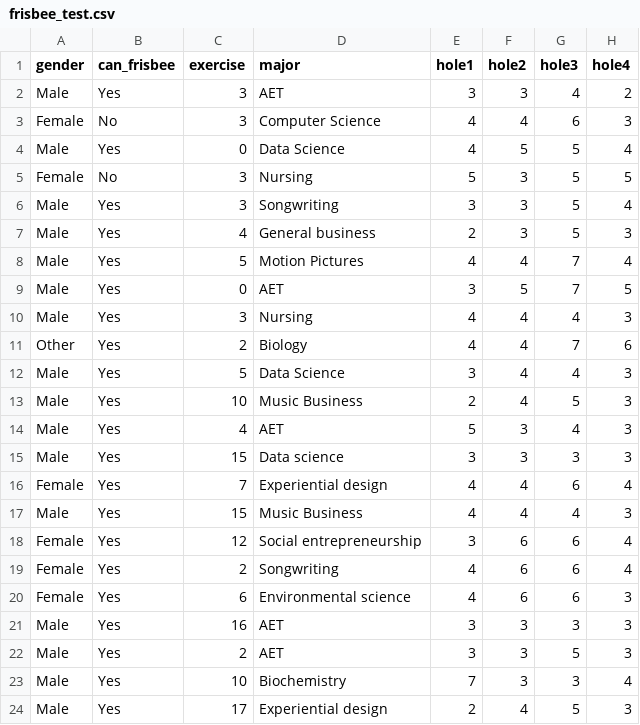
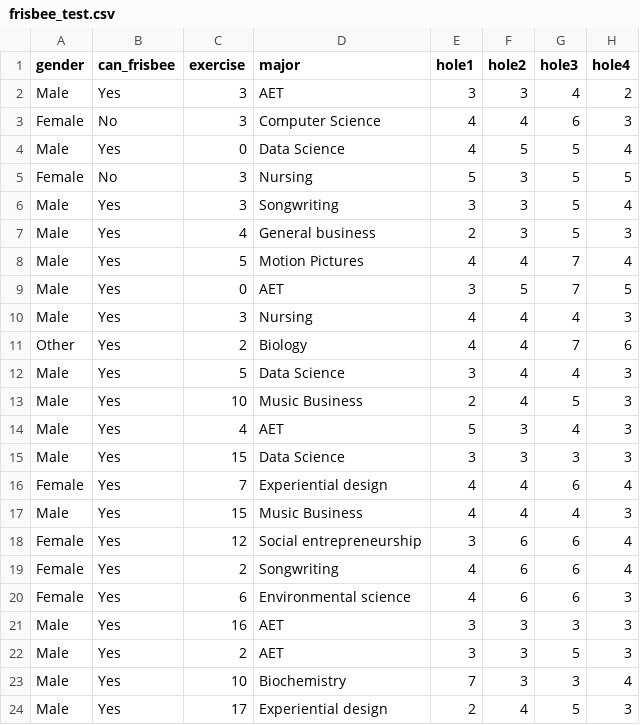
Before and after one commit to mghudson25/frisbee, a CSV file: frisbee_test.csv, drawn as a sheet; only a part is shown; the diff names each change by its address in the sheet, - before the commit and + after, or states it on an @@ line.

Commit message:
Add files via upload

```diff
--- a/frisbee_test.csv
+++ b/frisbee_test.csv
-D15 (major): Data science
+D15 (major): Data Science
```
